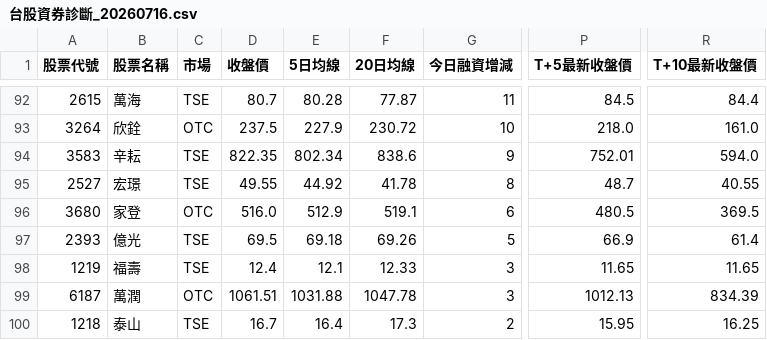
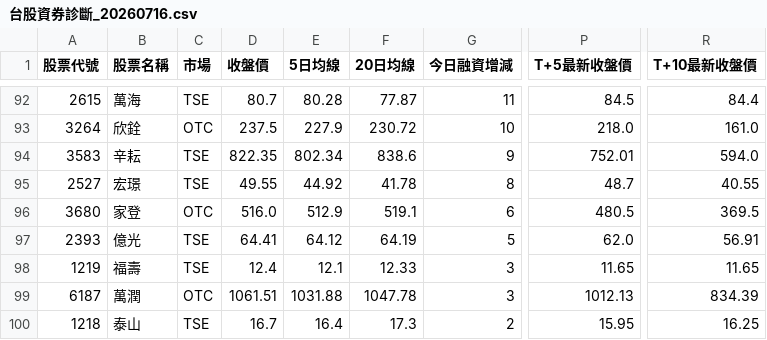
Before and after one commit to cantiforgot-boop/twstock01, a CSV file: data/台股資券診斷_20260716.csv, drawn as a sheet; only a part is shown, gaps mark what is left out; the diff names each change by its address in the sheet, - before the commit and + after, or states it on an @@ line.

```diff
--- a/data/台股資券診斷_20260716.csv
+++ b/data/台股資券診斷_20260716.csv
-D97 (收盤價): 69.5
+D97 (收盤價): 64.41
-E97 (5日均線): 69.18
+E97 (5日均線): 64.12
-F97 (20日均線): 69.26
+F97 (20日均線): 64.19
-P97 (T+5最新收盤價): 66.9
+P97 (T+5最新收盤價): 62.0
-R97 (T+10最新收盤價): 61.4
+R97 (T+10最新收盤價): 56.91
```
Also changed, not shown: 37 other files.
